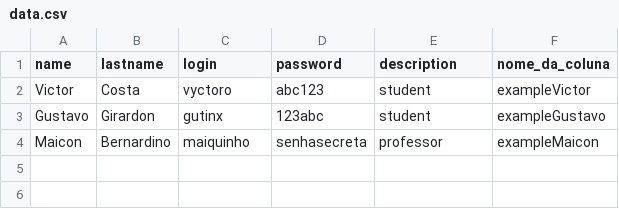
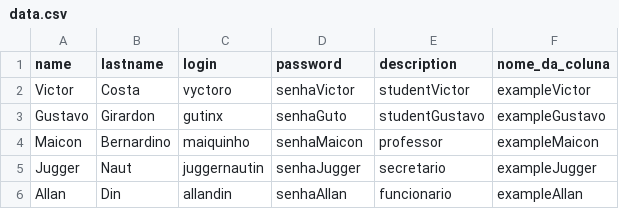
Before and after one commit to ProjetoDSL/LoadSun, a CSV file: data.csv, drawn as a sheet.

```diff
--- a/data.csv
+++ b/data.csv
@@ -1,4 +1,6 @@
 name,lastname,login,password,description,nome_da_coluna
-Victor,Costa,vyctoro,abc123,student,exampleVictor
-Gustavo,Girardon,gutinx,123abc,student,exampleGustavo
-Maicon,Bernardino,maiquinho,senhasecreta,professor,exampleMaicon
+Victor,Costa,vyctoro,senhaVictor,studentVictor,exampleVictor
+Gustavo,Girardon,gutinx,senhaGuto,studentGustavo,exampleGustavo
+Maicon,Bernardino,maiquinho,senhaMaicon,professor,exampleMaicon
+Jugger,Naut,juggernautin,senhaJugger,secretario,exampleJugger
+Allan,Din,allandin,senhaAllan,funcionario,exampleAllan
```
Also changed, not shown: 2 other files.
